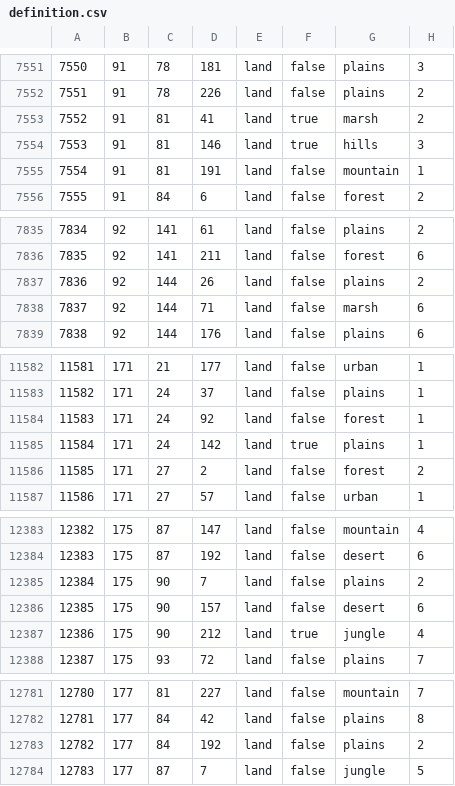
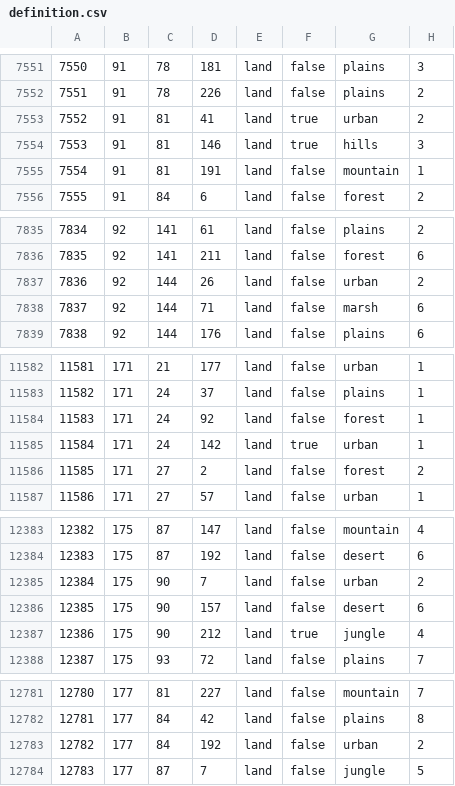
Before and after one commit to JoeBidenWhatAreYouHiding/kx, a CSV file: map/definition.csv, drawn as a sheet; only a part is shown, gaps mark what is left out; the diff covers the shown part only.

```diff
--- a/map/definition.csv
+++ b/map/definition.csv
@@ -7552,3 +7552,3 @@
 7551;91;78;226;land;false;plains;2
-7552;91;81;41;land;true;marsh;2
+7552;91;81;41;land;true;urban;2
 7553;91;81;146;land;true;hills;3
@@ -7836,3 +7836,3 @@
 7835;92;141;211;land;false;forest;6
-7836;92;144;26;land;false;plains;2
+7836;92;144;26;land;false;urban;2
 7837;92;144;71;land;false;marsh;6
@@ -11584,3 +11584,3 @@
 11583;171;24;92;land;false;forest;1
-11584;171;24;142;land;true;plains;1
+11584;171;24;142;land;true;urban;1
 11585;171;27;2;land;false;forest;2
@@ -12384,3 +12384,3 @@
 12383;175;87;192;land;false;desert;6
-12384;175;90;7;land;false;plains;2
+12384;175;90;7;land;false;urban;2
 12385;175;90;157;land;false;desert;6
@@ -12782,3 +12782,3 @@
 12781;177;84;42;land;false;plains;8
-12782;177;84;192;land;false;plains;2
+12782;177;84;192;land;false;urban;2
 12783;177;87;7;land;false;jungle;5
```
Also changed, not shown: 5 edited cells elsewhere in this file.
